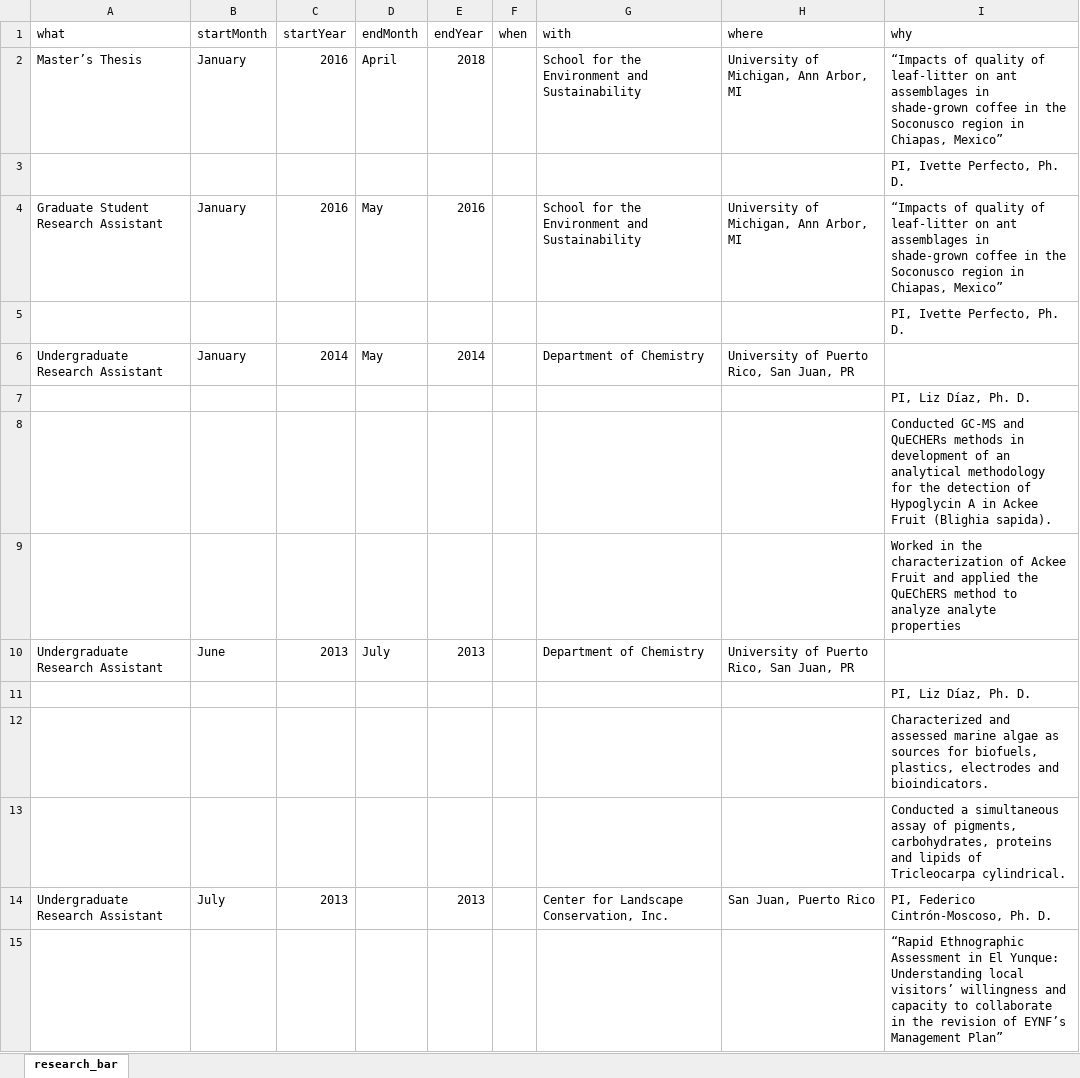
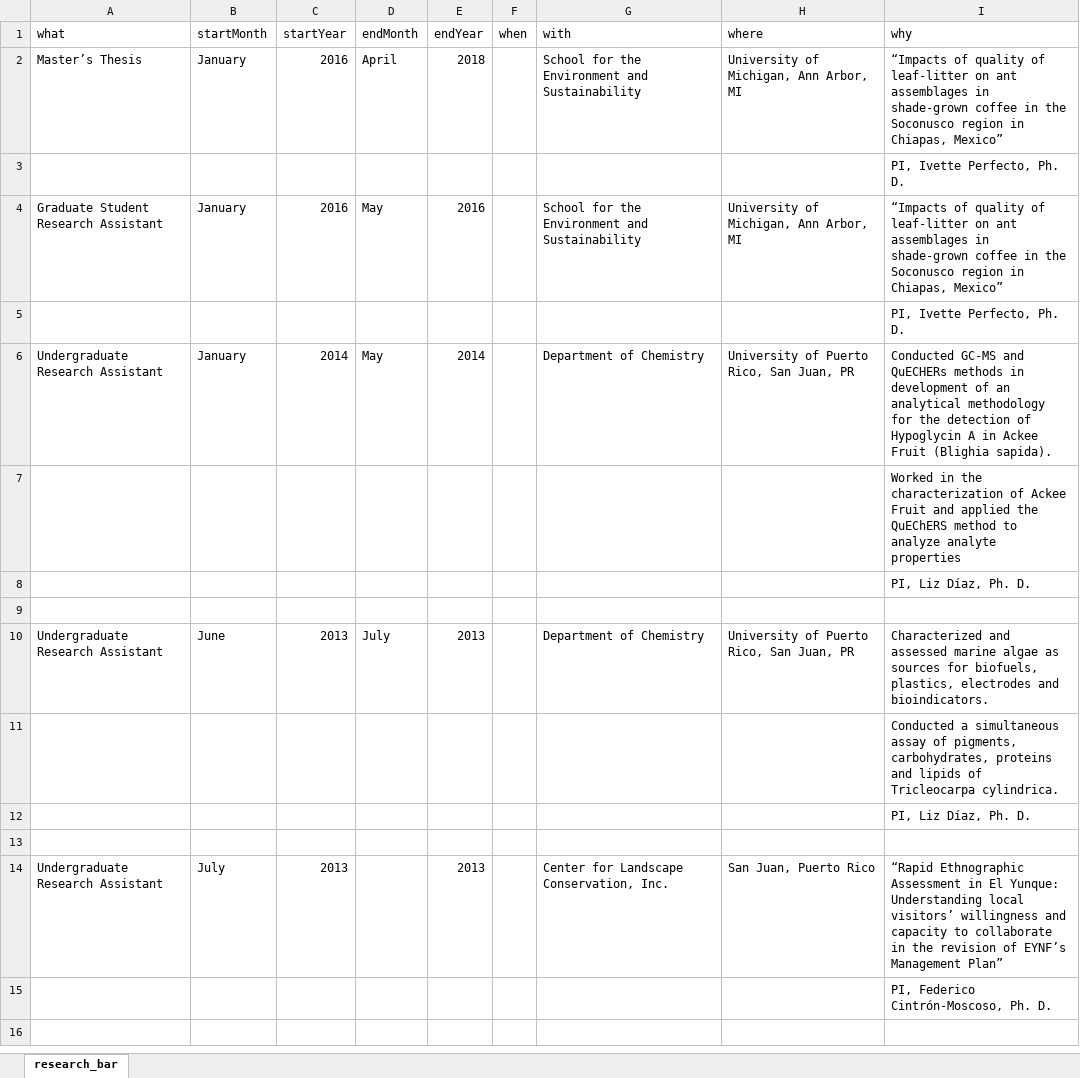
Before and after one commit to bolivaraponte/CVR_BAR, an Excel workbook: docs/research_bar.xlsx, sheet research_bar, drawn as a sheet; values as stored, in another font and other column widths than the file's, no borders; removed rows and columns are numbered as before the commit, all else as after; the diff names each change by its address in the sheet, - before the commit and + after, or states it on an @@ line.

```diff
--- a/docs/research_bar.xlsx (sheet research_bar)
+++ b/docs/research_bar.xlsx (sheet research_bar)
-I6 (why): (empty)
+I6 (why): Conducted GC-MS and QuECHERs methods in development of an analytical methodology for the detection of Hypoglycin A in Ackee Fruit (Blighia sapida).
@@ row 9 moved to row 7: Worked in the characterization of Ackee … @@
-I9 (why): Conducted GC-MS and QuECHERs methods in development of an analytical methodology for the detection of Hypoglycin A in Ackee Fruit (Blighia sapida).
+I9 (why): (empty)
-I10 (why): (empty)
+I10 (why): Characterized and assessed marine algae as sources for biofuels, plastics, electrodes and bioindicators.
+row 11:  |  |  |  |  |  |  |  | Conducted a simultaneous assay of pigments, carbohydrates, proteins and lipids of Tricleocarpa cylindrica.
-I13 (why): Characterized and assessed marine algae as sources for biofuels, plastics, electrodes and bioindicators.
+I13 (why): (empty)
-row 13:  |  |  |  |  |  |  |  | Conducted a simultaneous assay of pigments, carbohydrates, proteins and lipids of Tricleocarpa cylindrical.
-I14 (why): PI, Federico Cintrón-Moscoso, Ph. D.
+I14 (why): “Rapid Ethnographic Assessment in El Yunque: Understanding local visitors’ willingness and capacity to collaborate in the revision of EYNF’s Management Plan”
-I15 (why): “Rapid Ethnographic Assessment in El Yunque: Understanding local visitors’ willingness and capacity to collaborate in the revision of EYNF’s Management Plan”
+I15 (why): PI, Federico Cintrón-Moscoso, Ph. D.
```
Also changed, not shown: docs/education_bar.xlsx, 5 other files.
